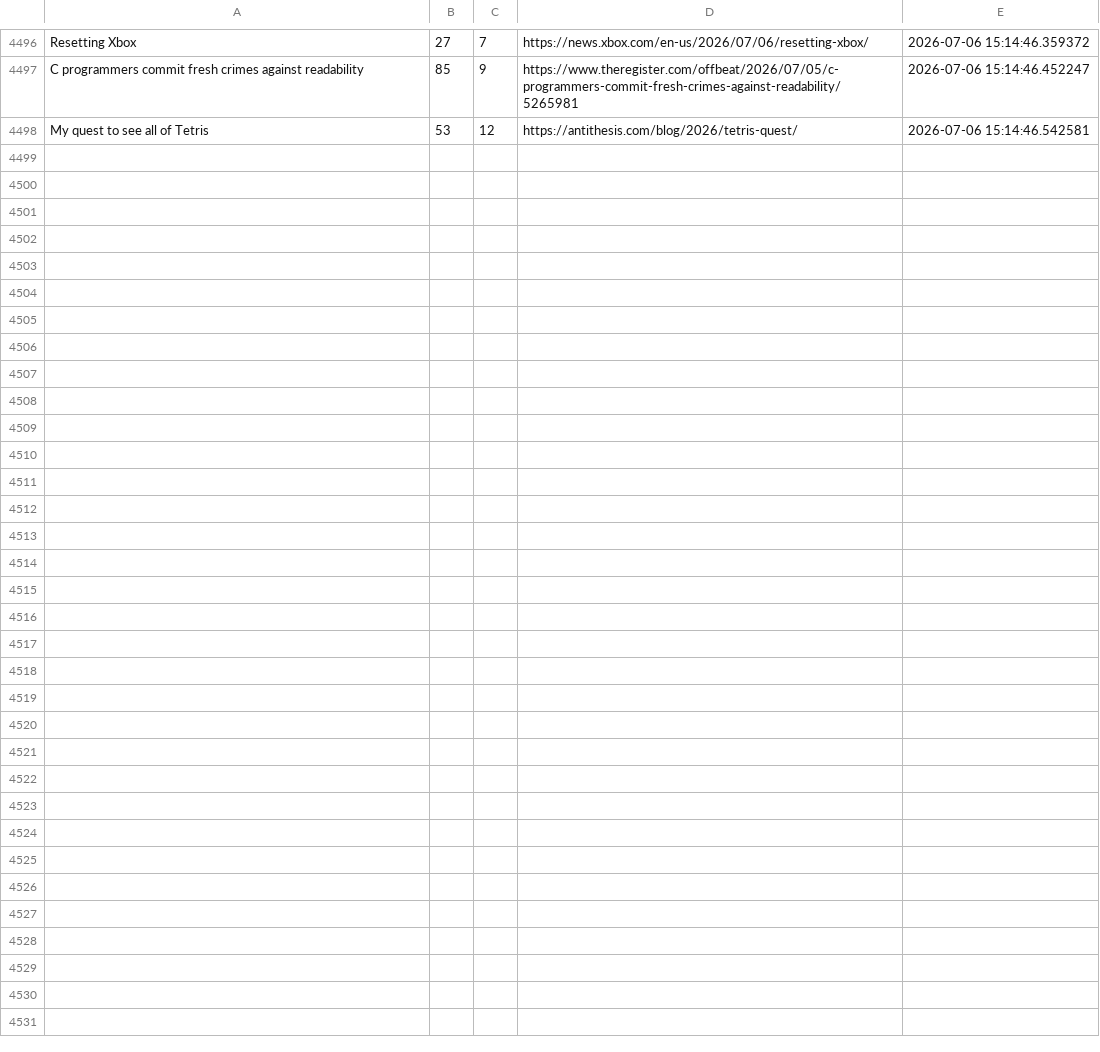
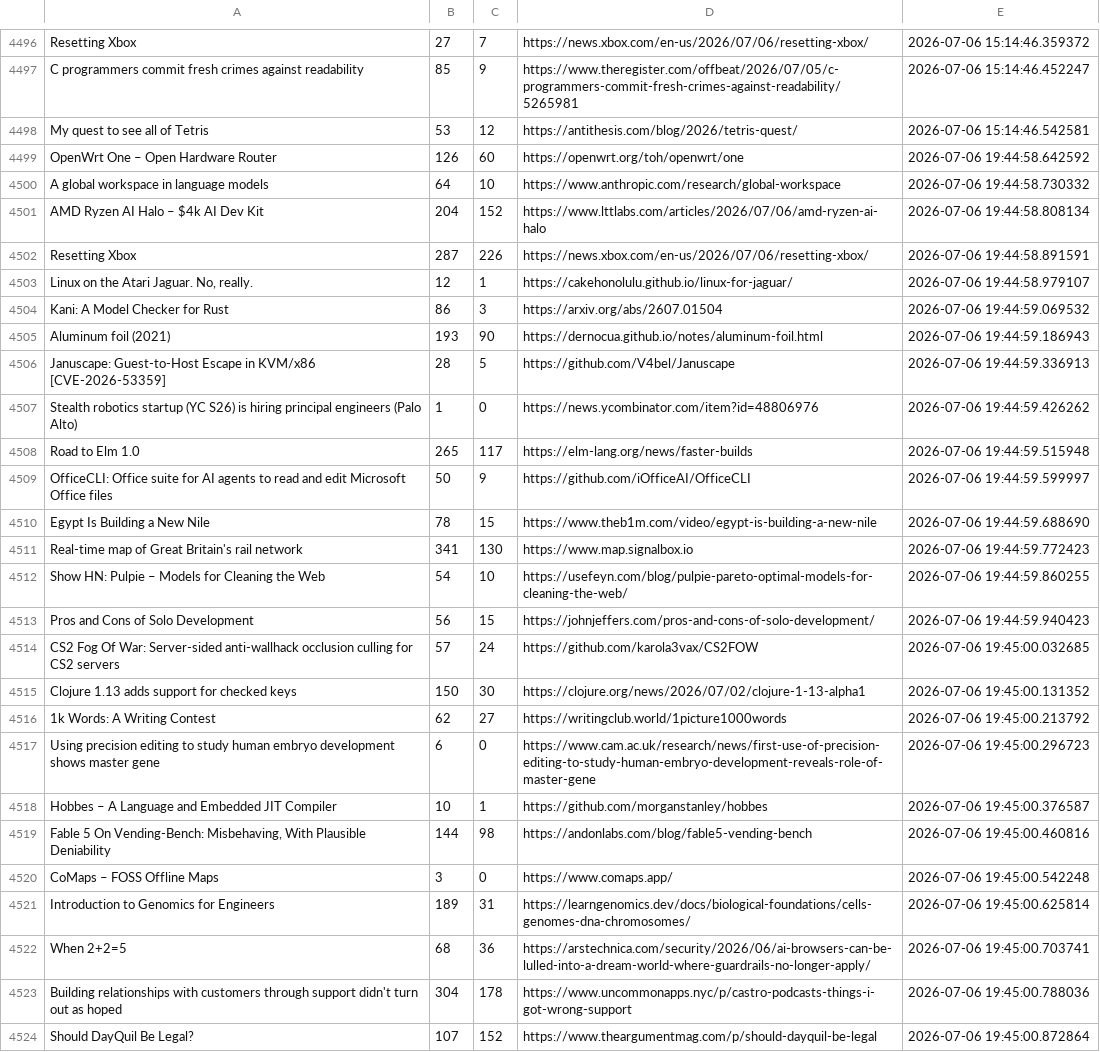
Before and after one commit to Mohammad-Khalil0/Tech-Community-Insights, a CSV file: raw_data/hn.csv, drawn as a sheet; only a part is shown, gaps mark what is left out; the diff names each change by its address in the sheet, - before the commit and + after, or states it on an @@ line.

```diff
--- a/raw_data/hn.csv
+++ b/raw_data/hn.csv
+row 4499: OpenWrt One – Open Hardware Router | 126 | 60 | https://openwrt.org/toh/openwrt/one | 2026-07-06 19:44:58.642592
+row 4500: A global workspace in language models | 64 | 10 | https://www.anthropic.com/research/global-workspace | 2026-07-06 19:44:58.730332
+row 4501: AMD Ryzen AI Halo – $4k AI Dev Kit | 204 | 152 | https://www.lttlabs.com/articles/2026/07/06/amd-ryzen-ai-halo | 2026-07-06 19:44:58.808134
+row 4502: Resetting Xbox | 287 | 226 | https://news.xbox.com/en-us/2026/07/06/resetting-xbox/ | 2026-07-06 19:44:58.891591
+row 4503: Linux on the Atari Jaguar. No, really. | 12 | 1 | https://cakehonolulu.github.io/linux-for-jaguar/ | 2026-07-06 19:44:58.979107
+row 4504: Kani: A Model Checker for Rust | 86 | 3 | https://arxiv.org/abs/2607.01504 | 2026-07-06 19:44:59.069532
+row 4505: Aluminum foil (2021) | 193 | 90 | https://dernocua.github.io/notes/aluminum-foil.html | 2026-07-06 19:44:59.186943
+row 4506: Januscape: Guest-to-Host Escape in KVM/x86 [CVE-2026-53359] | 28 | 5 | https://github.com/V4bel/Januscape | 2026-07-06 19:44:59.336913
+row 4507: Stealth robotics startup (YC S26) is hiring principal engineers (Palo Alto) | 1 | 0 | https://news.ycombinator.com/item?id=48806976 | 2026-07-06 19:44:59.426262
+row 4508: Road to Elm 1.0 | 265 | 117 | https://elm-lang.org/news/faster-builds | 2026-07-06 19:44:59.515948
+row 4509: OfficeCLI: Office suite for AI agents to read and edit Microsoft Office files | 50 | 9 | https://github.com/iOfficeAI/OfficeCLI | 2026-07-06 19:44:59.599997
+row 4510: Egypt Is Building a New Nile | 78 | 15 | https://www.theb1m.com/video/egypt-is-building-a-new-nile | 2026-07-06 19:44:59.688690
+row 4511: Real-time map of Great Britain's rail network | 341 | 130 | https://www.map.signalbox.io | 2026-07-06 19:44:59.772423
+row 4512: Show HN: Pulpie – Models for Cleaning the Web | 54 | 10 | https://usefeyn.com/blog/pulpie-pareto-optimal-models-for-cleaning-the-web/ | 2026-07-06 19:44:59.860255
+row 4513: Pros and Cons of Solo Development | 56 | 15 | https://johnjeffers.com/pros-and-cons-of-solo-development/ | 2026-07-06 19:44:59.940423
+row 4514: CS2 Fog Of War: Server-sided anti-wallhack occlusion culling for CS2 servers | 57 | 24 | https://github.com/karola3vax/CS2FOW | 2026-07-06 19:45:00.032685
+row 4515: Clojure 1.13 adds support for checked keys | 150 | 30 | https://clojure.org/news/2026/07/02/clojure-1-13-alpha1 | 2026-07-06 19:45:00.131352
+row 4516: 1k Words: A Writing Contest | 62 | 27 | https://writingclub.world/1picture1000words | 2026-07-06 19:45:00.213792
+row 4517: Using precision editing to study human embryo development shows master gene | 6 | 0 | https://www.cam.ac.uk/research/news/first-use-of-precision-editing-to-study-human-embryo-development-reveals-role-of-master-gene | 2026-07-06 19:45:00.296723
+row 4518: Hobbes – A Language and Embedded JIT Compiler | 10 | 1 | https://github.com/morganstanley/hobbes | 2026-07-06 19:45:00.376587
+row 4519: Fable 5 On Vending-Bench: Misbehaving, With Plausible Deniability | 144 | 98 | https://andonlabs.com/blog/fable5-vending-bench | 2026-07-06 19:45:00.460816
+row 4520: CoMaps – FOSS Offline Maps | 3 | 0 | https://www.comaps.app/ | 2026-07-06 19:45:00.542248
+row 4521: Introduction to Genomics for Engineers | 189 | 31 | https://learngenomics.dev/docs/biological-foundations/cells-genomes-dna-chromosomes/ | 2026-07-06 19:45:00.625814
+row 4522: When 2+2=5 | 68 | 36 | https://arstechnica.com/security/2026/06/ai-browsers-can-be-lulled-into-a-dream-world-where-guardrails-no-longer-apply/ | 2026-07-06 19:45:00.703741
+row 4523: Building relationships with customers through support didn't turn out as hoped | 304 | 178 | https://www.uncommonapps.nyc/p/castro-podcasts-things-i-got-wrong-support | 2026-07-06 19:45:00.788036
+row 4524: Should DayQuil Be Legal? | 107 | 152 | https://www.theargumentmag.com/p/should-dayquil-be-legal | 2026-07-06 19:45:00.872864
```
Also changed, not shown: clean_data/hn_cleaned.csv, clean_data/lobsters_clean.csv, 8 other files.
